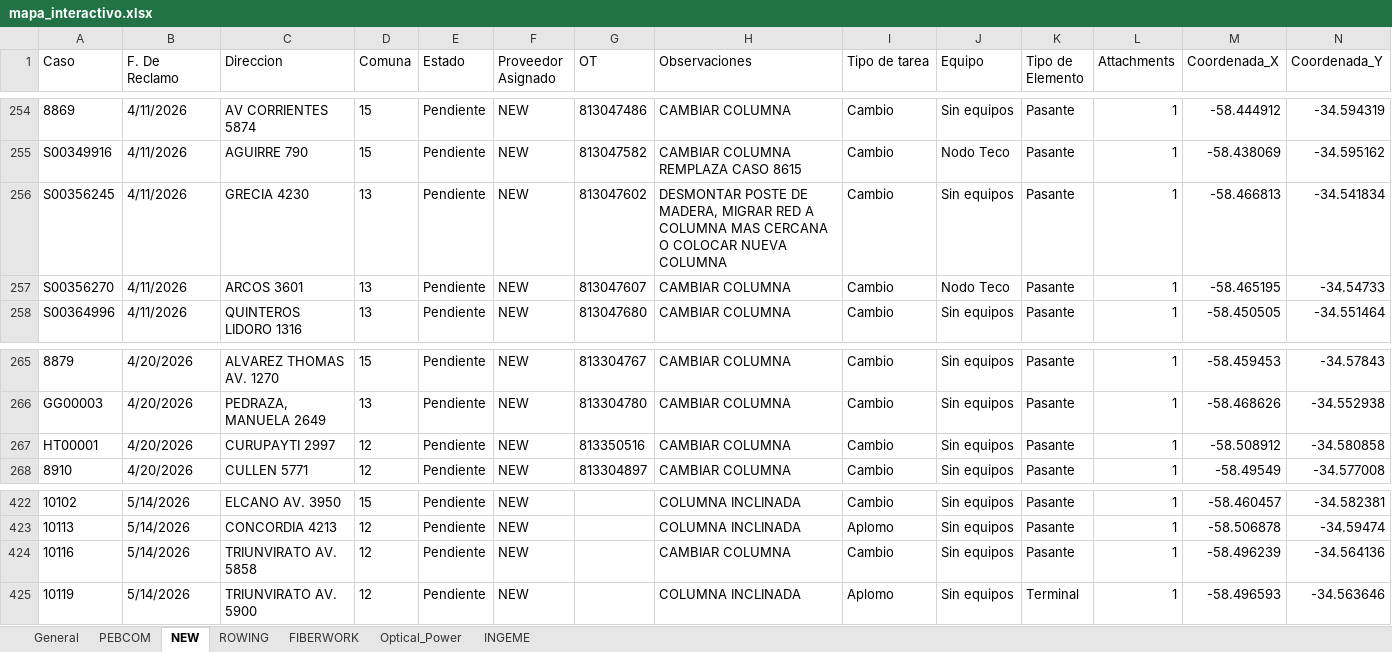
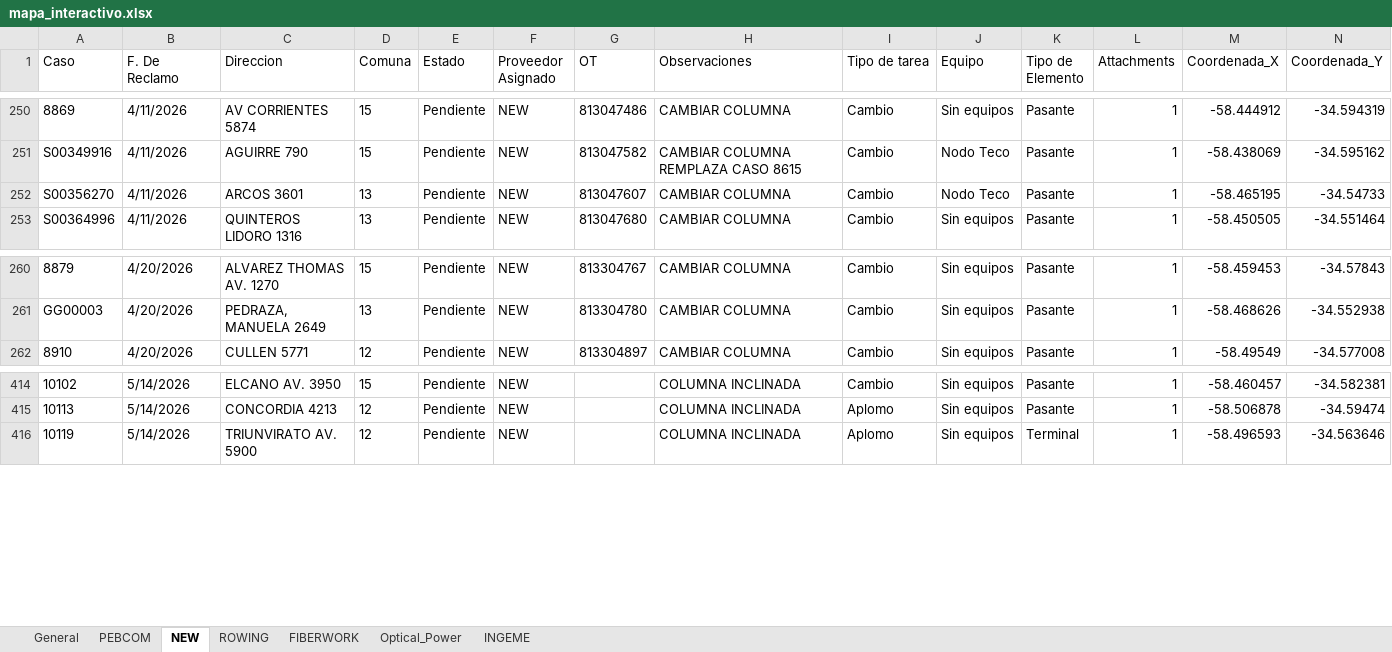
Before and after one commit to gestiondereclamosteco/pendientes_mantenimiento, an Excel workbook: mapa_interactivo.xlsx, sheet NEW, drawn as a sheet; only a part is shown, gaps mark what is left out; values as stored, in another font and other column widths than the file's, no borders; rows hold the shown columns only; the diff covers the shown part only; the diff names each change by its address in the sheet, - before the commit and + after, or states it on an @@ line.

```diff
--- a/mapa_interactivo.xlsx (sheet NEW)
+++ b/mapa_interactivo.xlsx (sheet NEW)
-row 256: S00356245 | 4/11/2026 | GRECIA 4230 | 13 | Pendiente | NEW | 813047602 | DESMONTAR POSTE DE MADERA, MIGRAR RED A COLUMNA MAS CERCANA O COLOCAR NUEVA COLUMNA | Cambio | Sin equipos | Pasante | 1 | -58.466813 | -34.541834
-row 267: HT00001 | 4/20/2026 | CURUPAYTI 2997 | 12 | Pendiente | NEW | 813350516 | CAMBIAR COLUMNA | Cambio | Sin equipos | Pasante | 1 | -58.508912 | -34.580858
-row 424: 10116 | 5/14/2026 | TRIUNVIRATO AV. 5858 | 12 | Pendiente | NEW |  | CAMBIAR COLUMNA | Cambio | Sin equipos | Pasante | 1 | -58.496239 | -34.564136
```
Also changed, not shown: 8 removed rows elsewhere in this sheet, sheet General, 1 other file.
